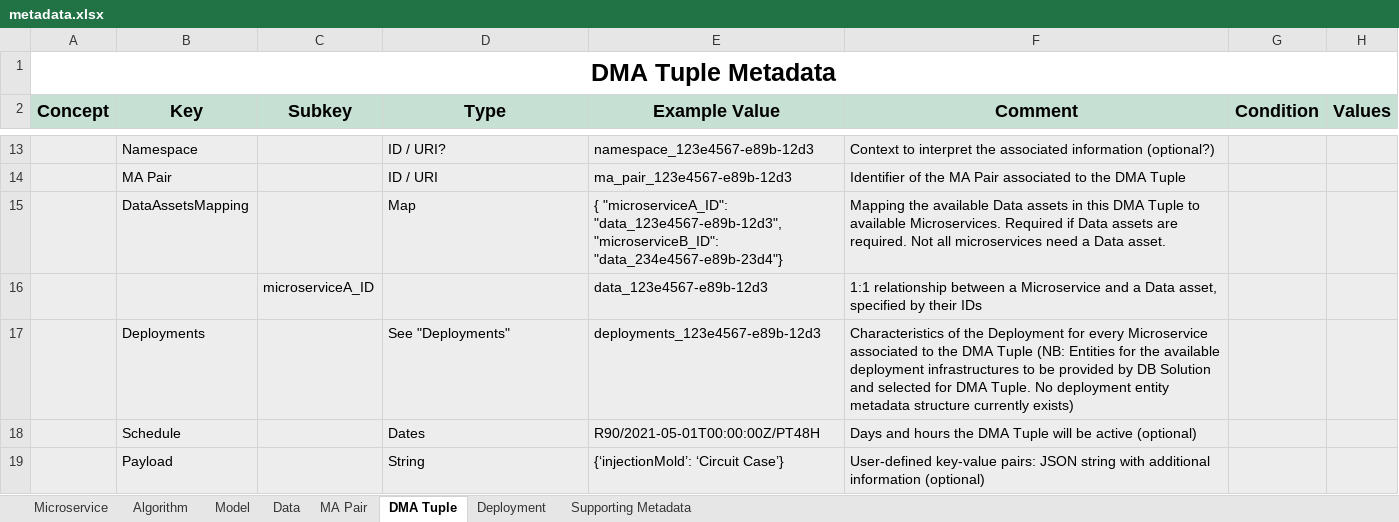
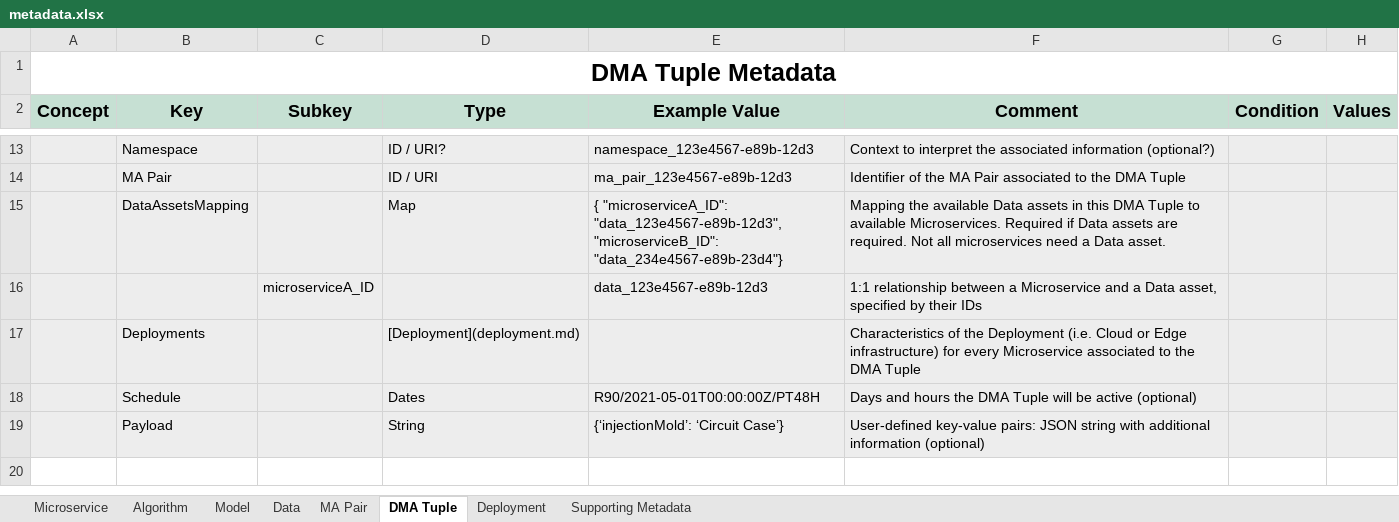
Before and after one commit to DIGITbrain/digitbrain.github.io, an Excel workbook: metadata.xlsx, sheet DMA Tuple, drawn as a sheet; only a part is shown, gaps mark what is left out; values as stored, in another font and other column widths than the file's, no borders; charts and pictures not drawn; the diff names each change by its address in the sheet, - before the commit and + after, or states it on an @@ line.

Commit message:
feat(metadata): treat Deployment as a substructure

```diff
--- a/metadata.xlsx (sheet DMA Tuple)
+++ b/metadata.xlsx (sheet DMA Tuple)
-D17 (Type): See "Deployments"
+D17 (Type): [Deployment](deployment.md)
-E17 (Example Value): deployments_123e4567-e89b-12d3
+E17 (Example Value): (empty)
-F17 (Comment): …the Deployment for every Microservice associated to the DMA Tuple (NB: Entities for the available deployment infrastructures to be provided by DB Solution and selected for DMA Tuple. No deployment entity metadata structure currently exists)
+F17 (Comment): …the Deployment (i.e. Cloud or Edge infrastructure) for every Microservice associated to the DMA Tuple
```
Also changed, not shown: sheet Deployment, 1 other file.
